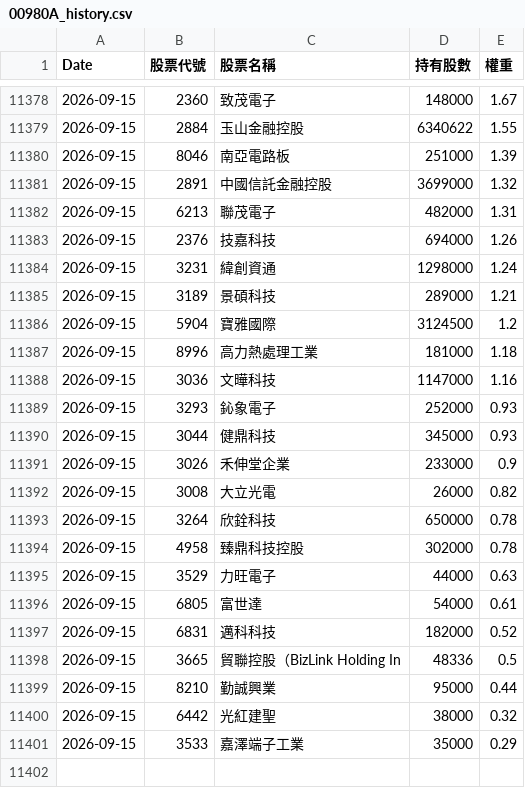
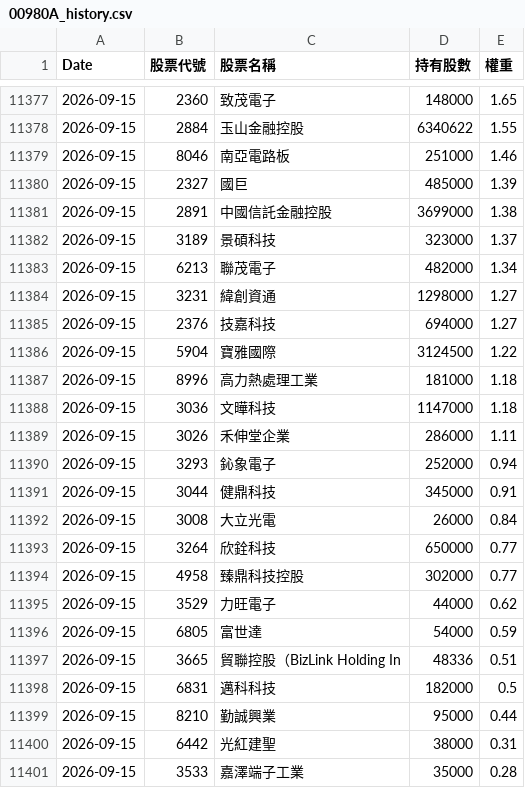
Before and after one commit to kevin5168449/etf-tracker, a CSV file: data/00980A_history.csv, drawn as a sheet; only a part is shown, gaps mark what is left out; the diff covers the shown part only.

```diff
--- a/data/00980A_history.csv
+++ b/data/00980A_history.csv
@@ -11378,24 +11377,25 @@
-2026-09-15,2360,致茂電子,148000,1.67
+2026-09-15,2360,致茂電子,148000,1.65
 2026-09-15,2884,玉山金融控股,6340622,1.55
-2026-09-15,8046,南亞電路板,251000,1.39
-2026-09-15,2891,中國信託金融控股,3699000,1.32
-2026-09-15,6213,聯茂電子,482000,1.31
-2026-09-15,2376,技嘉科技,694000,1.26
-2026-09-15,3231,緯創資通,1298000,1.24
-2026-09-15,3189,景碩科技,289000,1.21
-2026-09-15,5904,寶雅國際,3124500,1.2
+2026-09-15,8046,南亞電路板,251000,1.46
+2026-09-15,2327,國巨,485000,1.39
+2026-09-15,2891,中國信託金融控股,3699000,1.38
+2026-09-15,3189,景碩科技,323000,1.37
+2026-09-15,6213,聯茂電子,482000,1.34
+2026-09-15,3231,緯創資通,1298000,1.27
+2026-09-15,2376,技嘉科技,694000,1.27
+2026-09-15,5904,寶雅國際,3124500,1.22
 2026-09-15,8996,高力熱處理工業,181000,1.18
-2026-09-15,3036,文曄科技,1147000,1.16
-2026-09-15,3293,鈊象電子,252000,0.93
-2026-09-15,3044,健鼎科技,345000,0.93
-2026-09-15,3026,禾伸堂企業,233000,0.9
-2026-09-15,3008,大立光電,26000,0.82
-2026-09-15,3264,欣銓科技,650000,0.78
-2026-09-15,4958,臻鼎科技控股,302000,0.78
-2026-09-15,3529,力旺電子,44000,0.63
-2026-09-15,6805,富世達,54000,0.61
-2026-09-15,6831,邁科科技,182000,0.52
-2026-09-15,3665,貿聯控股（BizLink Holding In,48336,0.5
+2026-09-15,3036,文曄科技,1147000,1.18
+2026-09-15,3026,禾伸堂企業,286000,1.11
+2026-09-15,3293,鈊象電子,252000,0.94
+2026-09-15,3044,健鼎科技,345000,0.91
+2026-09-15,3008,大立光電,26000,0.84
+2026-09-15,3264,欣銓科技,650000,0.77
+2026-09-15,4958,臻鼎科技控股,302000,0.77
+2026-09-15,3529,力旺電子,44000,0.62
+2026-09-15,6805,富世達,54000,0.59
+2026-09-15,3665,貿聯控股（BizLink Holding In,48336,0.51
+2026-09-15,6831,邁科科技,182000,0.5
 2026-09-15,8210,勤誠興業,95000,0.44
-2026-09-15,6442,光紅建聖,38000,0.32
-2026-09-15,3533,嘉澤端子工業,35000,0.29
+2026-09-15,6442,光紅建聖,38000,0.31
+2026-09-15,3533,嘉澤端子工業,35000,0.28
```
Also changed, not shown: 6 added rows, 7 removed rows and 19 edited cells elsewhere in this file, data/00981A_history.csv, data/00991A_history.csv.
